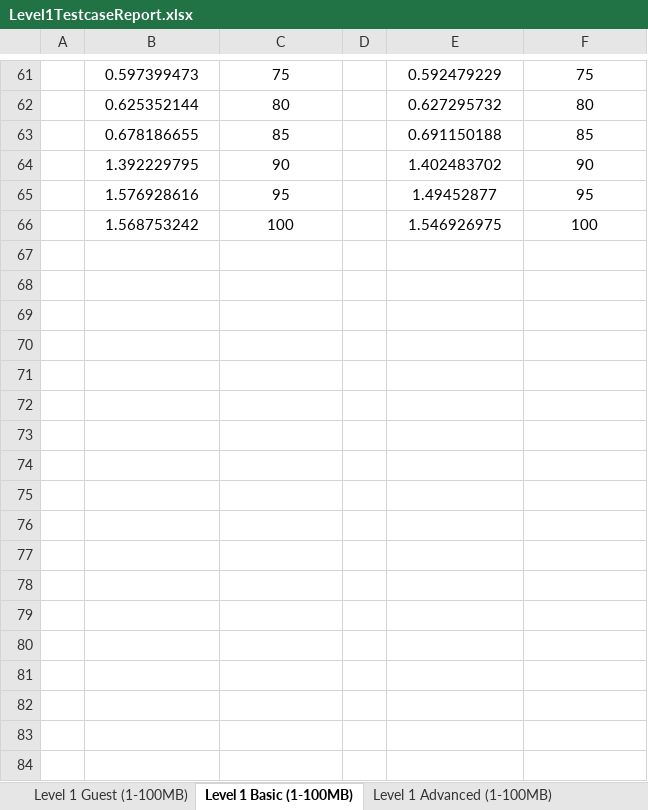
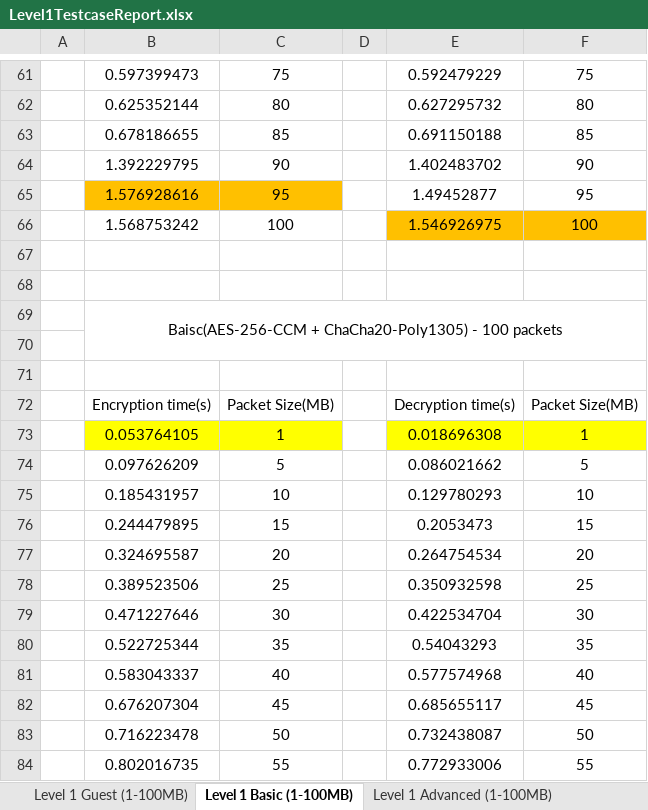
Before and after one commit to hslau-iscte/PRISEC-III-Cryptographic-Techniques-for-Enhanced-Security, an Excel workbook: Tabelas com os resultados dos testes -12-01-2025/Level1TestcaseReport.xlsx, sheet Level 1 Basic (1-100MB), drawn as a sheet; only a part is shown, gaps mark what is left out; values as stored, in another font and other column widths than the file's, no borders; charts and pictures not drawn; the diff covers the shown part only; the diff names each change by its address in the sheet, - before the commit and + after, or states it on an @@ line.

```diff
--- a/Tabelas com os resultados dos testes -12-01-2025/Level1TestcaseReport.xlsx (sheet Level 1 Basic (1-100MB))
+++ b/Tabelas com os resultados dos testes -12-01-2025/Level1TestcaseReport.xlsx (sheet Level 1 Basic (1-100MB))
-B65:C65 fill: none
+B65:C65 fill: #FFC000
-E66:F66 fill: none
+E66:F66 fill: #FFC000
+row 67: (empty)
+row 68: (empty)
+row 69:  | Baisc(AES-256-CCM + ChaCha20-Poly1305) - 100 packets
+row 70: (empty)
+row 71: (empty)
+row 72:  | Encryption time(s) | Packet Size(MB) |  | Decryption time(s) | Packet Size(MB)
+row 73:  | 0.053764105 | 1 |  | 0.018696308 | 1
+row 74:  | 0.097626209 | 5 |  | 0.086021662 | 5
+row 75:  | 0.185431957 | 10 |  | 0.129780293 | 10
+row 76:  | 0.244479895 | 15 |  | 0.2053473 | 15
+row 77:  | 0.324695587 | 20 |  | 0.264754534 | 20
+row 78:  | 0.389523506 | 25 |  | 0.350932598 | 25
+row 79:  | 0.471227646 | 30 |  | 0.422534704 | 30
+row 80:  | 0.522725344 | 35 |  | 0.54043293 | 35
+row 81:  | 0.583043337 | 40 |  | 0.577574968 | 40
+row 82:  | 0.676207304 | 45 |  | 0.685655117 | 45
+row 83:  | 0.716223478 | 50 |  | 0.732438087 | 50
+row 84:  | 0.802016735 | 55 |  | 0.772933006 | 55
```
Also changed, not shown: 143 added rows, 2 edited cells and cell formats elsewhere in this sheet, sheet Level 1 Admin (1-100MB), sheet Level 1 Advanced (1-100MB), sheet Level 1 Guest (1-100MB), charts or pictures, Tabelas com os resultados dos testes -12-01-2025/Level3TestcaseReport.xlsx, Tabelas com os resultados dos testes -12-01-2025/Level4TestcaseReport.xlsx, 10 other files.
